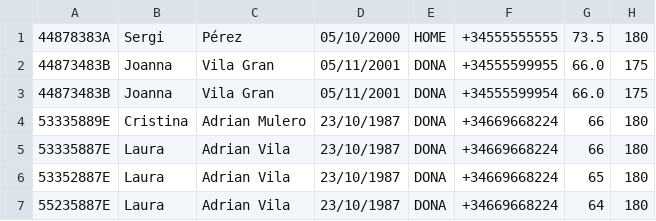
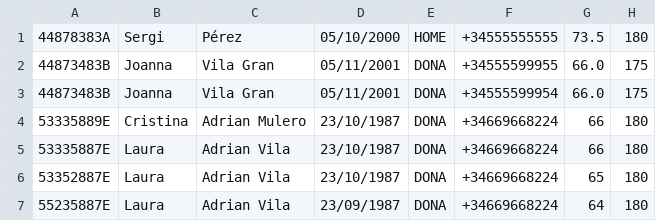
Before and after one commit to oliv696/M03Pacients2, a CSV file: pacients.csv, drawn as a sheet.

```diff
--- a/pacients.csv
+++ b/pacients.csv
@@ -6,2 +6,2 @@
 53352887E,Laura,Adrian Vila,23/10/1987,DONA,+34669668224,65,180
-55235887E,Laura,Adrian Vila,23/10/1987,DONA,+34669668224,64,180
+55235887E,Laura,Adrian Vila,23/09/1987,DONA,+34669668224,64,180
```
Also changed, not shown: 3 other files.
